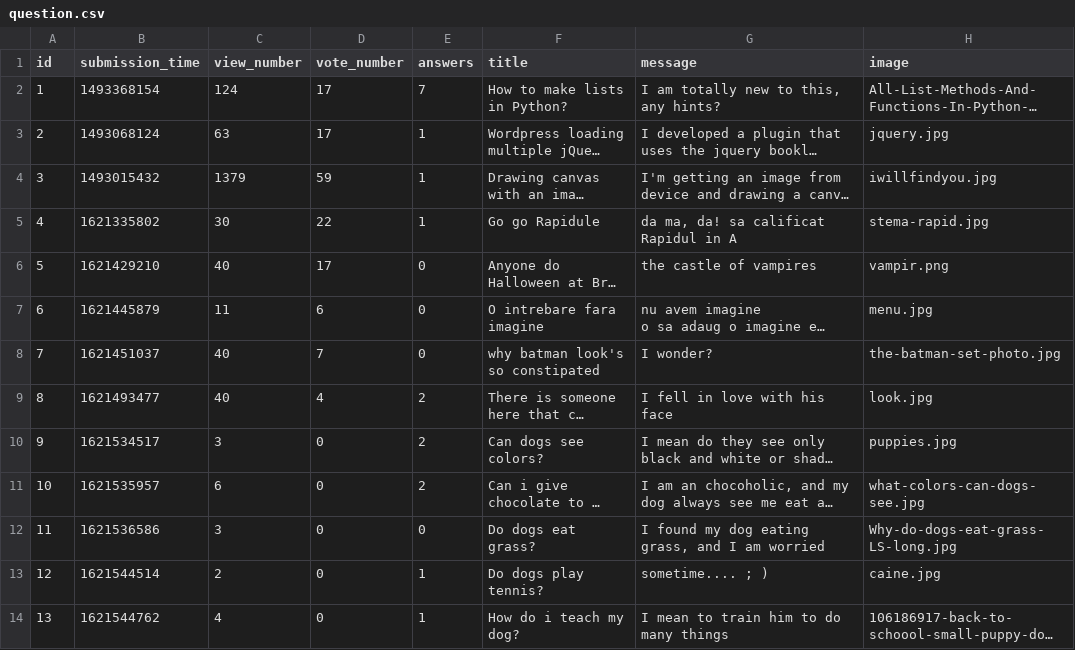
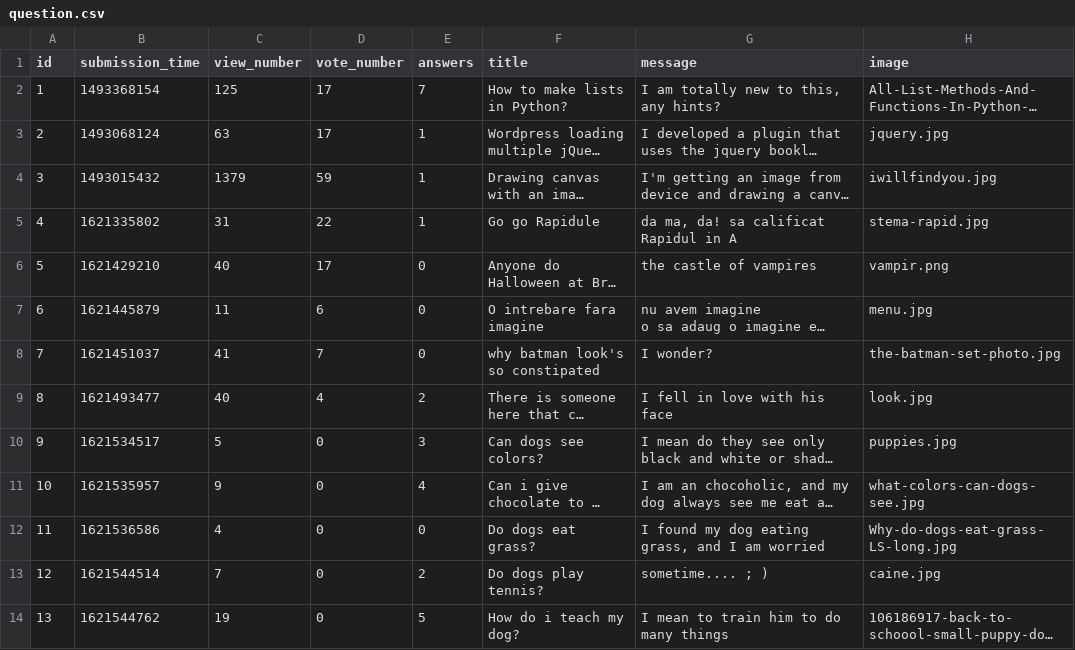
Before and after one commit to vladghinea/Yolp, a CSV file: sample_data/question.csv, drawn as a sheet; long unchanged cells end in …; the diff names each change by its address in the sheet, - before the commit and + after, or states it on an @@ line.

```diff
--- a/sample_data/question.csv
+++ b/sample_data/question.csv
-C2 (view_number): 124
+C2 (view_number): 125
-C5 (view_number): 30
+C5 (view_number): 31
-C8 (view_number): 40
+C8 (view_number): 41
-C10 (view_number): 3
+C10 (view_number): 5
-E10 (answers): 2
+E10 (answers): 3
-C11 (view_number): 6
+C11 (view_number): 9
-E11 (answers): 2
+E11 (answers): 4
-C12 (view_number): 3
+C12 (view_number): 4
-C13 (view_number): 2
+C13 (view_number): 7
-E13 (answers): 1
+E13 (answers): 2
-C14 (view_number): 4
+C14 (view_number): 19
-E14 (answers): 1
+E14 (answers): 5
```
Also changed, not shown: sample_data/answer.csv, 7 other files.
